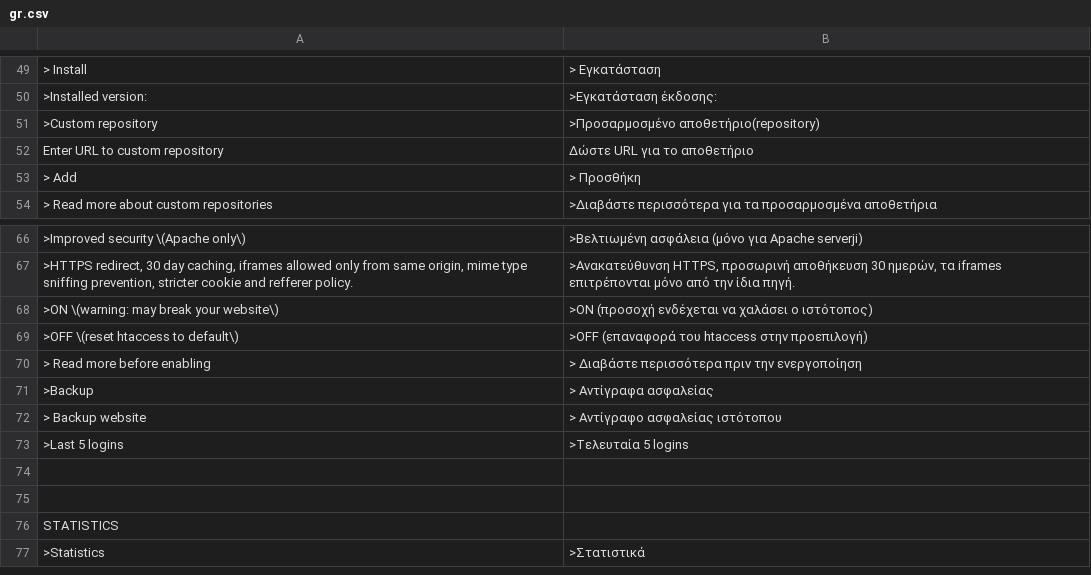
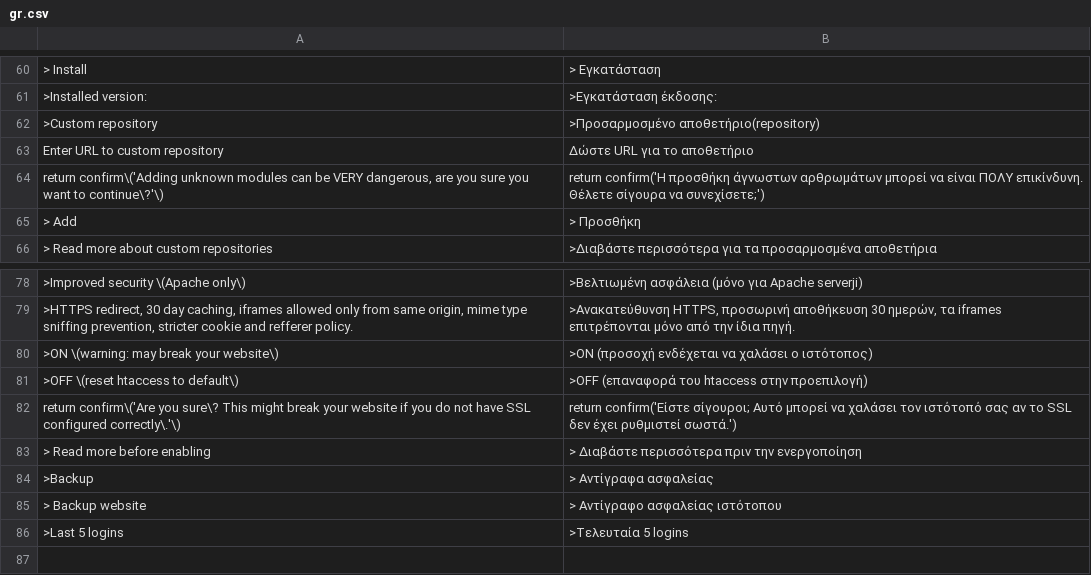
Before and after one commit to robiso/translation-greek, a CSV file: gr.csv, drawn as a sheet; only a part is shown, gaps mark what is left out; the shorter side is filled out with more unchanged rows; the diff covers the shown part only; the diff names each change by its address in the sheet, - before the commit and + after, or states it on an @@ line.

Commit message:
translation-greek 3.0.6: 3.7.0 rows complete (Disable and group confirms, private pages, repository removal); model draft, review welcome
Rows added (13), left-hand sides in the translation-german pattern so they match
the same admin HTML on WonderCMS 3.1.4 to 3.7.0:
- Log out confirm (return confirm shape, every core that has it)
- menu row title "Make page private (only you see it while logged in)" (3.7.0)
- menu row title "Make page public" (3.7.0)
- menu row label "private" (3.7.0)
- menu row label "public" (3.7.0)
- title "Remove this repository from the list" (3.7.0)
- repository remove confirm "Remove <url>? Anything installed from it stays." (3.7.0; placed above the generic Remove rows)
- plugin Disable confirm (data-confirm since 3.6.0)
- exclusive-group confirm on Install (data-confirm since 3.6.0)
- exclusive-group confirm on Update (data-confirm since 3.6.0)
- exclusive-group confirm on Enable (data-confirm since 3.6.0)
- custom module Add warning confirm (return confirm shape)
- force HTTPS confirm (return confirm shape)

Rows fixed (6):
- Delete confirm, return confirm row: Greek question mark ; instead of ?
- Delete confirm, data-confirm row: Greek question mark ; instead of ?
- Remove confirm, return confirm row: Greek question mark ; instead of ?
- Remove confirm, data-confirm row: Greek question mark ; instead of ?
- Activate confirm, return confirm row: Greek question mark ; instead of ?
- Activate confirm, data-confirm row: Greek question mark ; instead of ?

MODEL DRAFT: the new wording was written by an AI model (Claude Opus 5.5)
without a native-speaker review. Corrections from speakers are welcome as
issues or pull requests. Rows that were already correct are unchanged.

Tested before the push: the CSV through the plugin's own str_getcsv call on
PHP 8.5 (every row two fields, no deprecation), every produced onclick
compiles under node, and the plugin installed on stock 3.1.4, 3.6.0 and the
3.7.0 branch head with a second theme and a test file: the admin page
reaches </html> with no PHP warning, and the delete-page, file-delete,
Remove and Activate confirms render translated (onclick on 3.6.0 and older,
data-confirm on 3.7.0).

Version 3.0.5 to 3.0.6 (wcms-modules.json and version).

```diff
--- a/gr.csv
+++ b/gr.csv
+row 64: return confirm\('Adding unknown modules can be VERY dangerous, are you sure you want to continue\?'\) | return confirm('Η προσθήκη άγνωστων αρθρωμάτων μπορεί να είναι ΠΟΛΥ επικίνδυνη. Θέλετε σίγουρα να συνεχίσετε;')
+row 82: return confirm\('Are you sure\? This might break your website if you do not have SSL configured correctly\.'\) | return confirm('Είστε σίγουροι; Αυτό μπορεί να χαλάσει τον ιστότοπό σας αν το SSL δεν έχει ρυθμιστεί σωστά.')
```
Also changed, not shown: 11 added rows and 6 edited cells elsewhere in this file, 2 other files.
